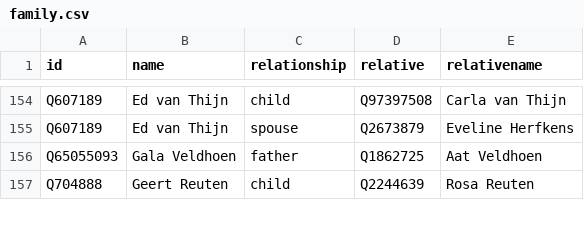
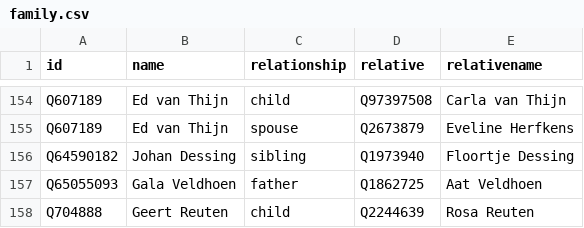
Before and after one commit to every-politician-scrapers/netherlands-cabinet, a CSV file: html/family.csv, drawn as a sheet; only a part is shown, gaps mark what is left out; the diff names each change by its address in the sheet, - before the commit and + after, or states it on an @@ line.

```diff
--- a/html/family.csv
+++ b/html/family.csv
+row 156: Q64590182 | Johan Dessing | sibling | Q1973940 | Floortje Dessing
```
Also changed, not shown: html/current.csv, html/holders21.csv, 1 other file.
